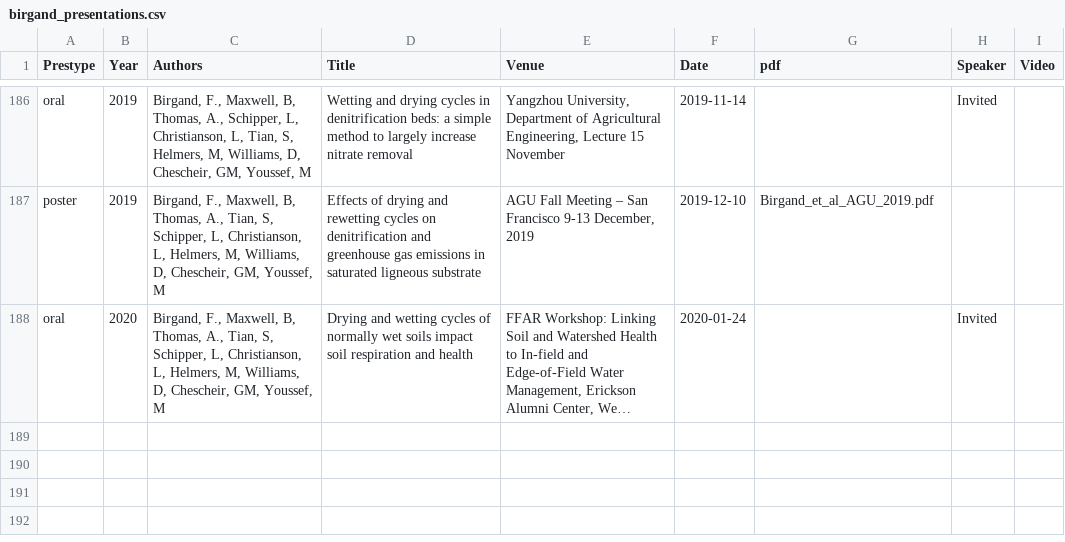
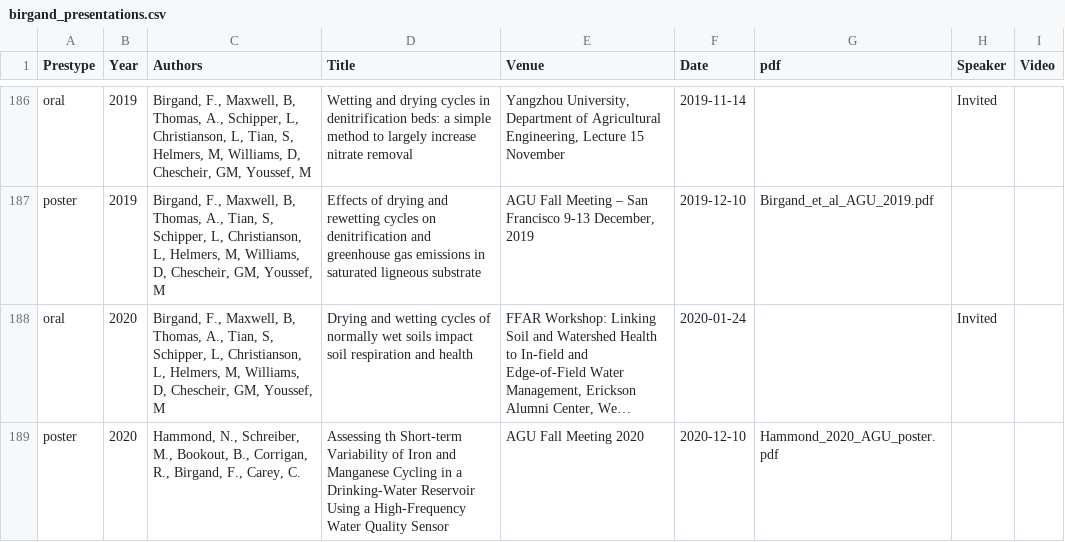
Before and after one commit to francoisbirgand/francoisbirgand.github.io, a CSV file: birgand_presentations.csv, drawn as a sheet; only a part is shown, gaps mark what is left out; long unchanged cells end in …; the diff names each change by its address in the sheet, - before the commit and + after, or states it on an @@ line.

Commit message:
update with AGU poster 2020

```diff
--- a/birgand_presentations.csv
+++ b/birgand_presentations.csv
+row 189: poster | 2020 | Hammond, N., Schreiber, M., Bookout, B., Corrigan, R., Birgand, F., Carey, C. | Assessing th Short-term Variability of Iron and Manganese Cycling in a Drinking-Water Reservoir Using a High-Frequency Water Quality Sensor | AGU Fall Meeting 2020 | 2020-12-10 | Hammond_2020_AGU_poster.pdf
```
Also changed, not shown: 32 other files.
